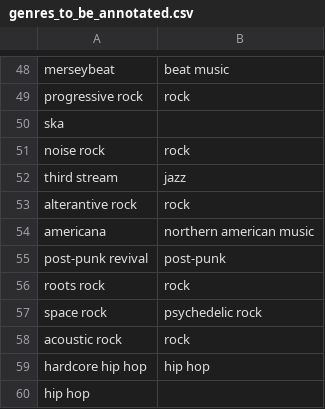
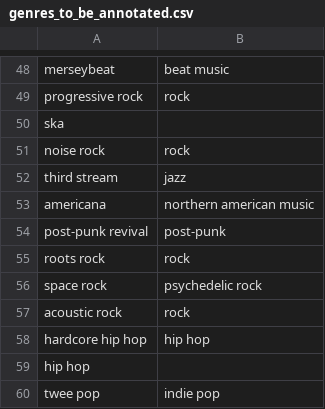
Before and after one commit to maximilianhenning/rym-top-albums-over-time, a CSV file: annotation/genres_to_be_annotated.csv, drawn as a sheet; only a part is shown, gaps mark what is left out; the shorter side is filled out with more unchanged rows.

Commit message:
genre groups

```diff
--- a/annotation/genres_to_be_annotated.csv
+++ b/annotation/genres_to_be_annotated.csv
@@ -52,3 +52,2 @@ noise rock;rock
 third stream;jazz
-alterantive rock;rock
 americana;northern american music
```
Also changed, not shown: annotation/albums_to_be_annotated.csv, 4 other files.
